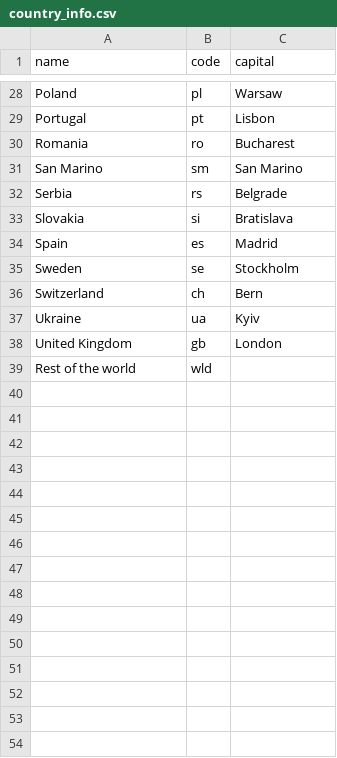
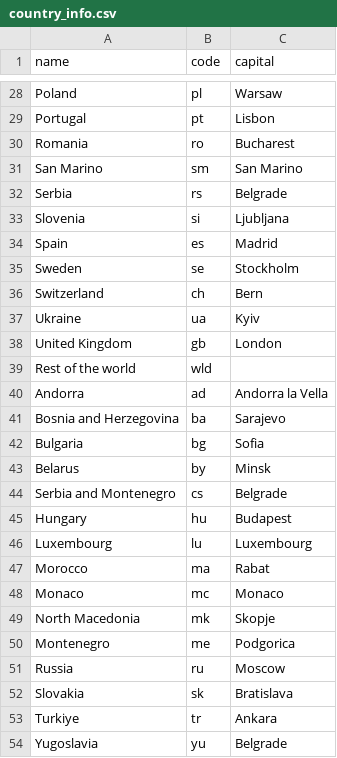
Before and after one commit to kluedemann/eurovision-voting-analysis, a CSV file: data/country_info.csv, drawn as a sheet; only a part is shown, gaps mark what is left out; removed rows and columns are numbered as before the commit, all else as after; the diff names each change by its address in the sheet, - before the commit and + after, or states it on an @@ line.

```diff
--- a/data/country_info.csv
+++ b/data/country_info.csv
-row 33: Slovakia | si | Bratislava
+row 33: Slovenia | si | Ljubljana
+row 40: Andorra | ad | Andorra la Vella
+row 41: Bosnia and Herzegovina | ba | Sarajevo
+row 42: Bulgaria | bg | Sofia
+row 43: Belarus | by | Minsk
+row 44: Serbia and Montenegro | cs | Belgrade
+row 45: Hungary | hu | Budapest
+row 46: Luxembourg | lu | Luxembourg
+row 47: Morocco | ma | Rabat
+row 48: Monaco | mc | Monaco
+row 49: North Macedonia | mk | Skopje
+row 50: Montenegro | me | Podgorica
+row 51: Russia | ru | Moscow
+row 52: Slovakia | sk | Bratislava
+row 53: Turkiye | tr | Ankara
+row 54: Yugoslavia | yu | Belgrade
```
Also changed, not shown: 3 other files.
